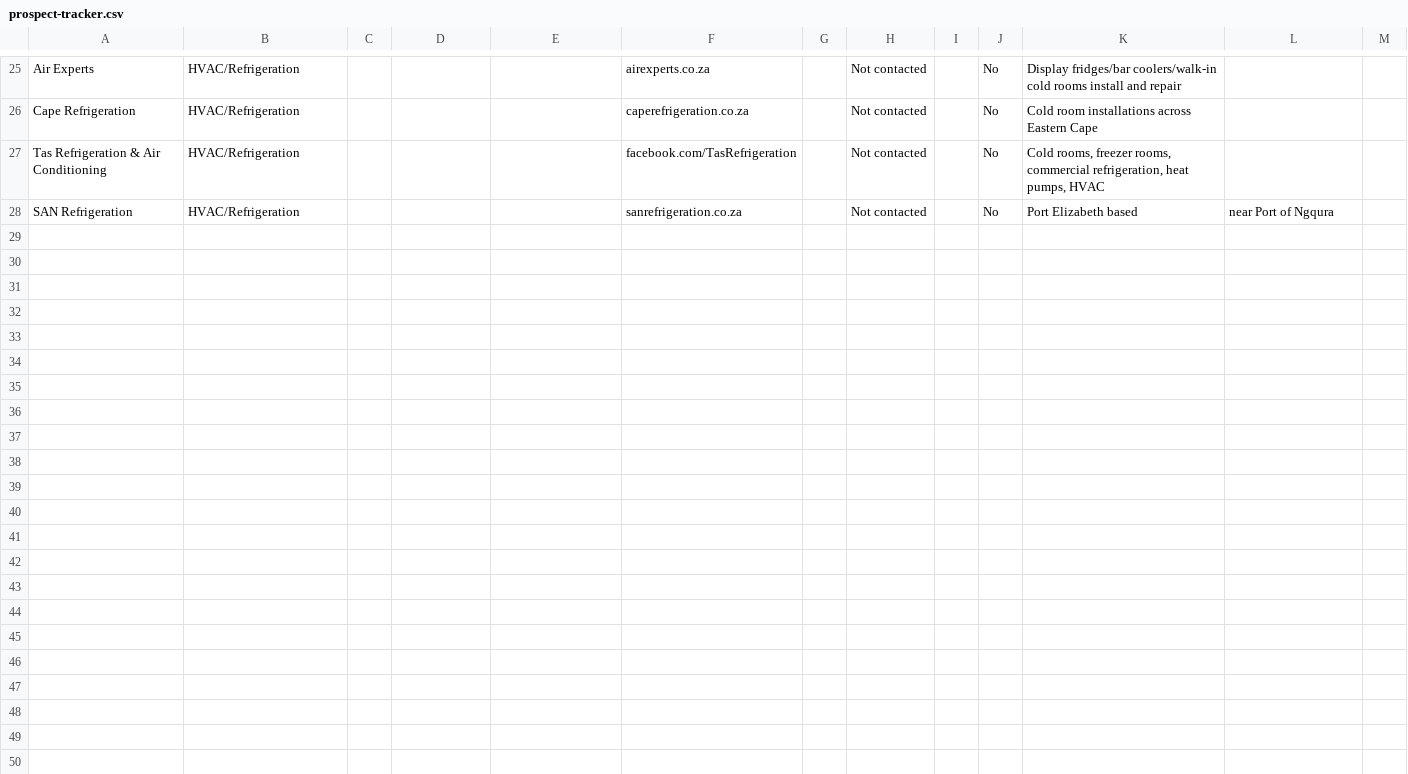
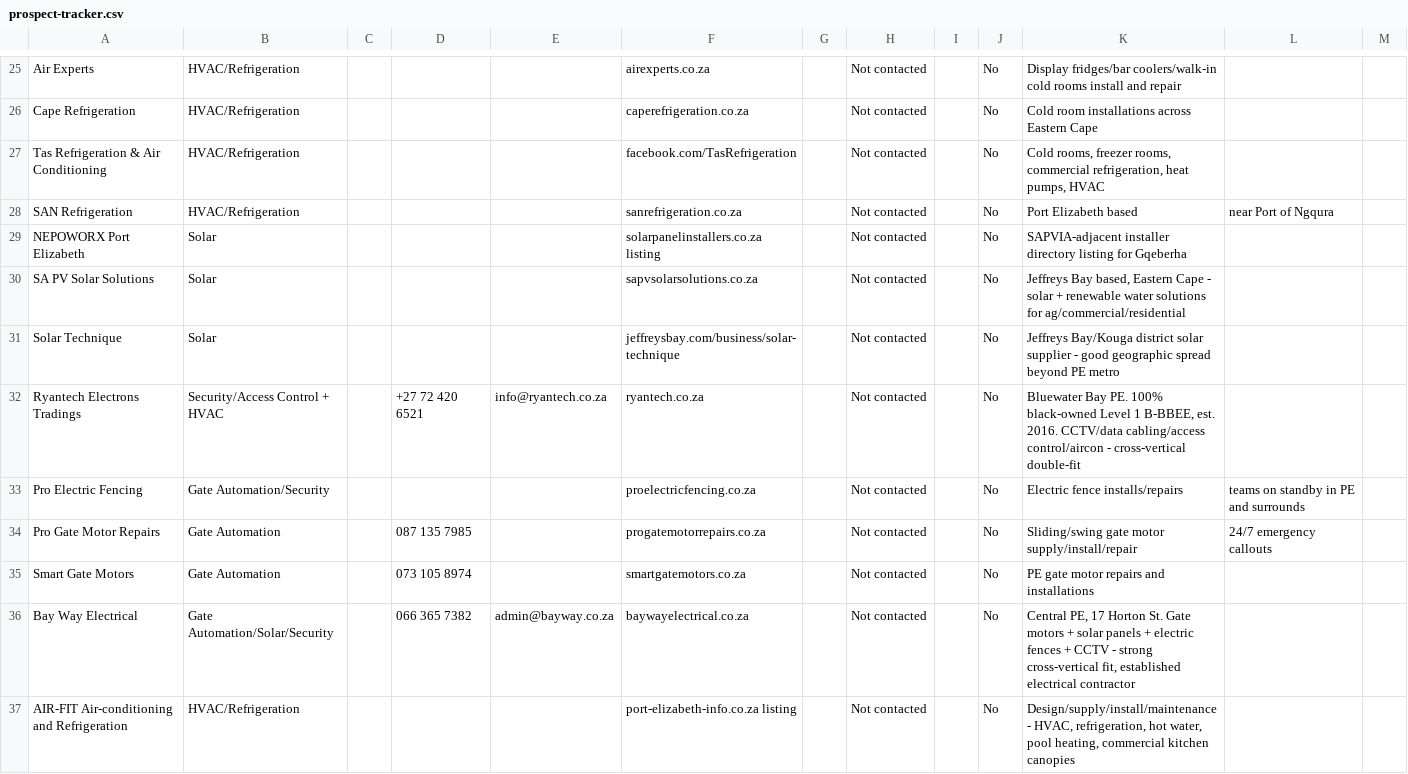
Before and after one commit to nawebotha98-hub/growmatic-recover, a CSV file: docs/templates/prospect-tracker.csv, drawn as a sheet; only a part is shown, gaps mark what is left out; the diff names each change by its address in the sheet, - before the commit and + after, or states it on an @@ line.

Commit message:
Expand prospect list from 27 to 36 real, sourced Eastern Cape companies
Added: 3 more solar (incl. Jeffreys Bay/Kouga for geographic spread beyond
PE metro), 1 security/access-control+HVAC cross-fit, 3 gate-automation/
electric-fencing, 1 gate/solar/security cross-vertical fit (Bay Way
Electrical), 1 more HVAC/refrigeration. All sourced via real web search,
not invented - phone/email included where publicly listed.

```diff
--- a/docs/templates/prospect-tracker.csv
+++ b/docs/templates/prospect-tracker.csv
+row 29: NEPOWORX Port Elizabeth | Solar |  |  |  | solarpanelinstallers.co.za listing |  | Not contacted |  | No | SAPVIA-adjacent installer directory listing for Gqeberha
+row 30: SA PV Solar Solutions | Solar |  |  |  | sapvsolarsolutions.co.za |  | Not contacted |  | No | Jeffreys Bay based, Eastern Cape - solar + renewable water solutions for ag/commercial/residential
+row 31: Solar Technique | Solar |  |  |  | jeffreysbay.com/business/solar-technique |  | Not contacted |  | No | Jeffreys Bay/Kouga district solar supplier - good geographic spread beyond PE metro
+row 32: Ryantech Electrons Tradings | Security/Access Control + HVAC |  | +27 72 420 6521 | info@ryantech.co.za | ryantech.co.za |  | Not contacted |  | No | Bluewater Bay PE. 100% black-owned Level 1 B-BBEE, est. 2016. CCTV/data cabling/access control/aircon - cross-vertical double-fit
+row 33: Pro Electric Fencing | Gate Automation/Security |  |  |  | proelectricfencing.co.za |  | Not contacted |  | No | Electric fence installs/repairs | teams on standby in PE and surrounds
+row 34: Pro Gate Motor Repairs | Gate Automation |  | 087 135 7985 |  | progatemotorrepairs.co.za |  | Not contacted |  | No | Sliding/swing gate motor supply/install/repair | 24/7 emergency callouts
+row 35: Smart Gate Motors | Gate Automation |  | 073 105 8974 |  | smartgatemotors.co.za |  | Not contacted |  | No | PE gate motor repairs and installations
+row 36: Bay Way Electrical | Gate Automation/Solar/Security |  | 066 365 7382 | admin@bayway.co.za | baywayelectrical.co.za |  | Not contacted |  | No | Central PE, 17 Horton St. Gate motors + solar panels + electric fences + CCTV - strong cross-vertical fit, established electrical contractor
+row 37: AIR-FIT Air-conditioning and Refrigeration | HVAC/Refrigeration |  |  |  | port-elizabeth-info.co.za listing |  | Not contacted |  | No | Design/supply/install/maintenance - HVAC, refrigeration, hot water, pool heating, commercial kitchen canopies
```
